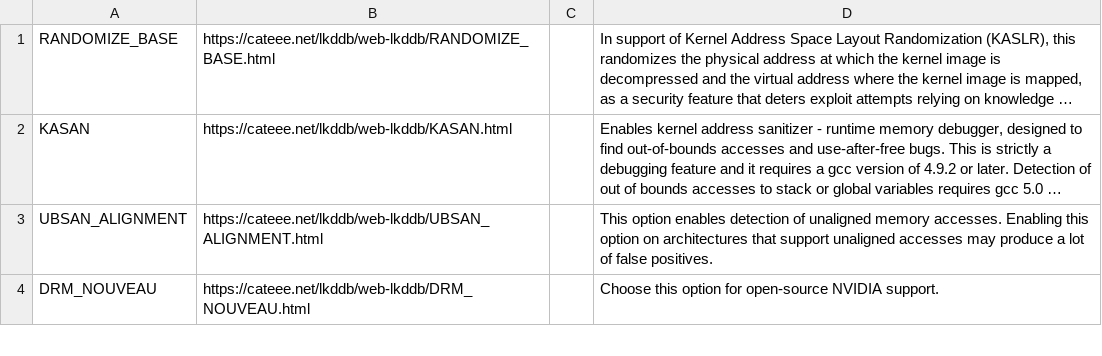
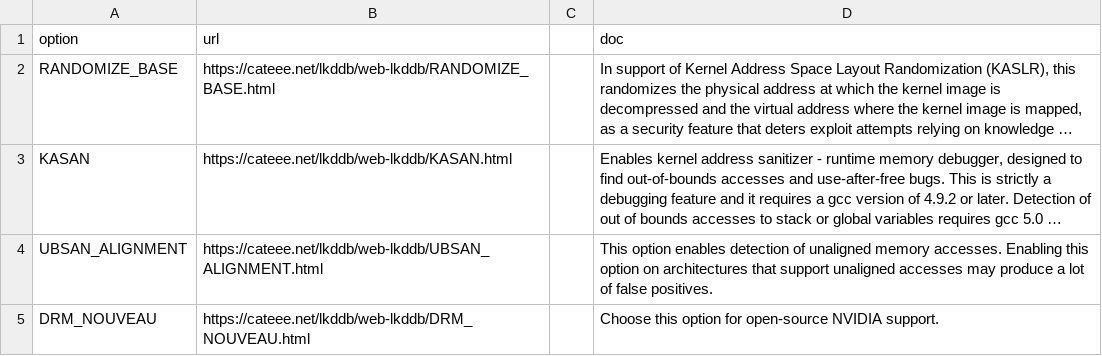
Before and after one commit to TuxML/size-analysis, a CSV file: dataOptionsText/comparison/feature_importanceRF/optionsInAutoOnlyWithDoc.csv, drawn as a sheet; only a part is shown; long unchanged cells end in …; the diff names each change by its address in the sheet, - before the commit and + after, or states it on an @@ line.

```diff
--- a/dataOptionsText/comparison/feature_importanceRF/optionsInAutoOnlyWithDoc.csv
+++ b/dataOptionsText/comparison/feature_importanceRF/optionsInAutoOnlyWithDoc.csv
+row 1: option | url |  | doc
```
Also changed, not shown: dataOptionsText/comparison/feature_importanceRF/optionsInAutoOnlyWithoutDoc.csv, dataOptionsText/comparison/feature_importanceRF/optionsInBoth.csv, 3 other files.
